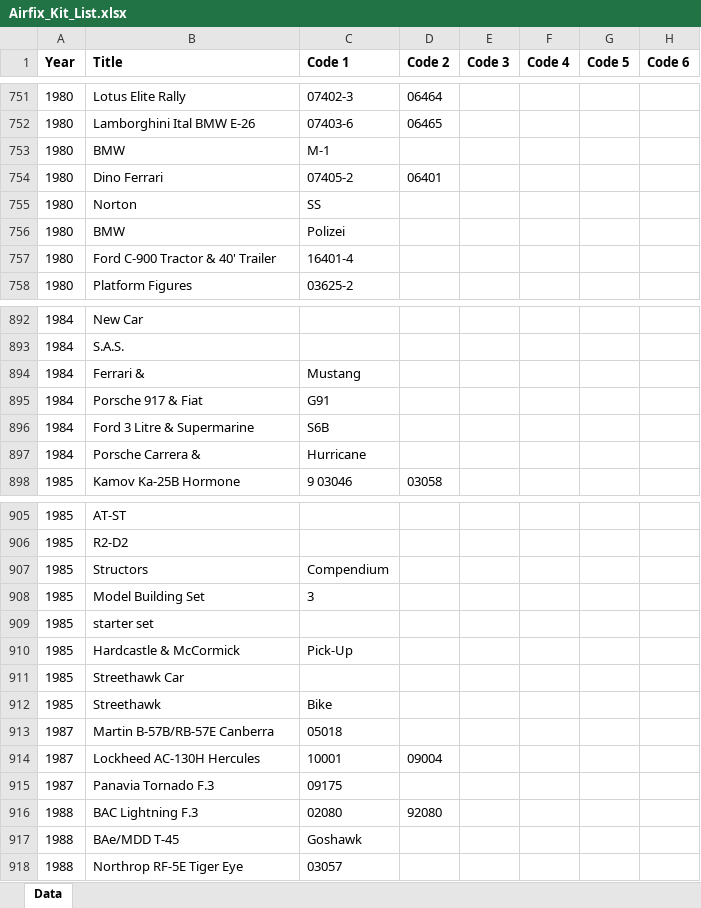
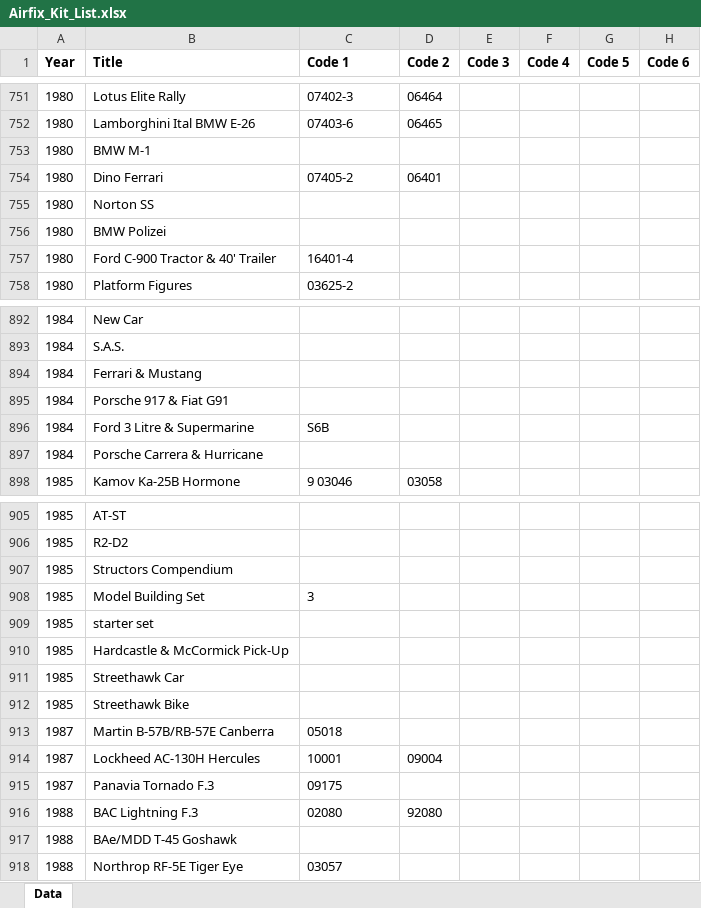
Before and after one commit to datamgmt/PlasticModelCatalogues, an Excel workbook: Airfix/Airfix_Kit_List.xlsx, sheet Data, drawn as a sheet; only a part is shown, gaps mark what is left out; values as stored, in another font and other column widths than the file's, no borders; the diff covers the shown part only; the diff names each change by its address in the sheet, - before the commit and + after, or states it on an @@ line.

```diff
--- a/Airfix/Airfix_Kit_List.xlsx (sheet Data)
+++ b/Airfix/Airfix_Kit_List.xlsx (sheet Data)
-B753 (Title): BMW
+B753 (Title): BMW M-1
-C753 (Code 1): M-1
+C753 (Code 1): (empty)
-B755 (Title): Norton
+B755 (Title): Norton SS
-C755 (Code 1): SS
+C755 (Code 1): (empty)
-B756 (Title): BMW
+B756 (Title): BMW Polizei
-C756 (Code 1): Polizei
+C756 (Code 1): (empty)
-B894 (Title): Ferrari &
+B894 (Title): Ferrari & Mustang
-C894 (Code 1): Mustang
+C894 (Code 1): (empty)
-B895 (Title): Porsche 917 & Fiat
+B895 (Title): Porsche 917 & Fiat G91
-C895 (Code 1): G91
+C895 (Code 1): (empty)
-B897 (Title): Porsche Carrera &
+B897 (Title): Porsche Carrera & Hurricane
-C897 (Code 1): Hurricane
+C897 (Code 1): (empty)
-B907 (Title): Structors
+B907 (Title): Structors Compendium
-C907 (Code 1): Compendium
+C907 (Code 1): (empty)
-B910 (Title): Hardcastle & McCormick
+B910 (Title): Hardcastle & McCormick Pick-Up
-C910 (Code 1): Pick-Up
+C910 (Code 1): (empty)
-B912 (Title): Streethawk
+B912 (Title): Streethawk Bike
-C912 (Code 1): Bike
+C912 (Code 1): (empty)
-B917 (Title): BAe/MDD T-45
+B917 (Title): BAe/MDD T-45 Goshawk
-C917 (Code 1): Goshawk
+C917 (Code 1): (empty)
```
Also changed, not shown: 1 removed row and 81 edited cells elsewhere in this sheet, 1 other file.
